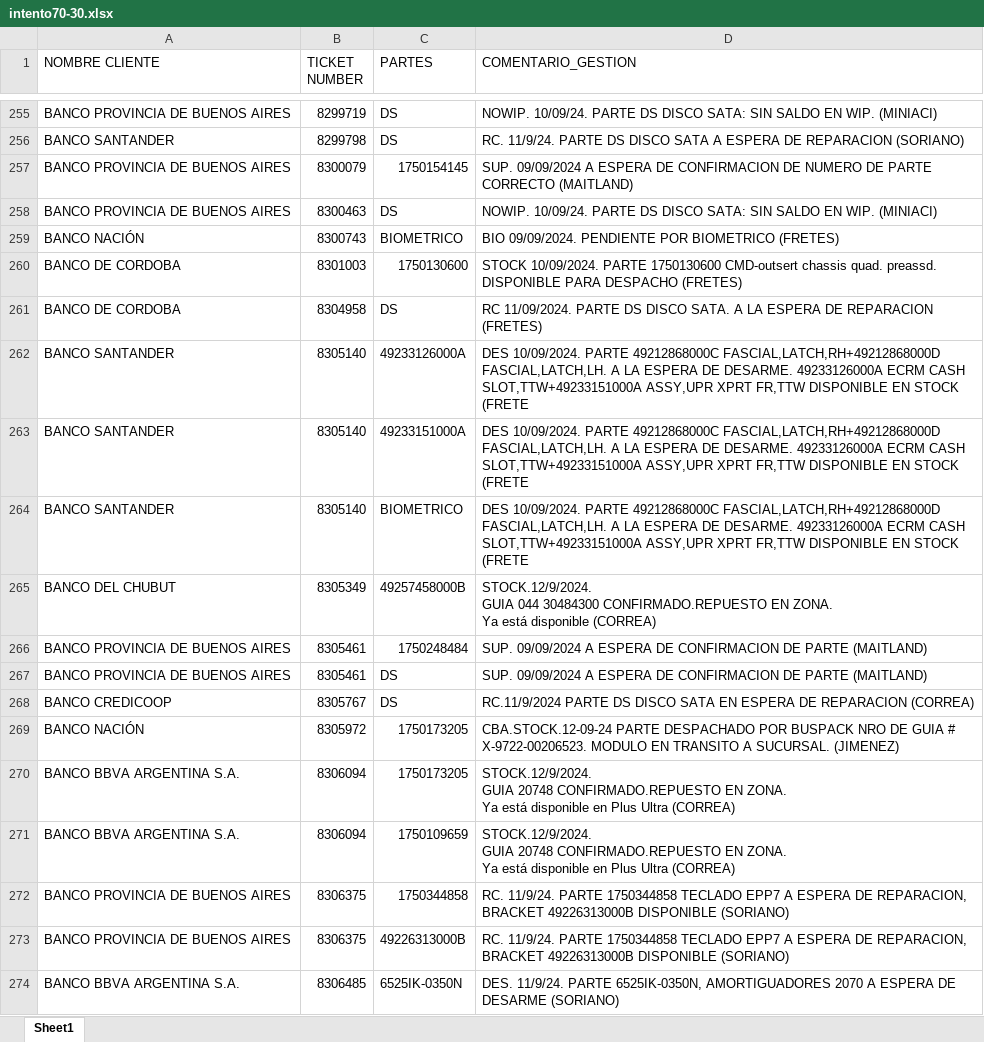
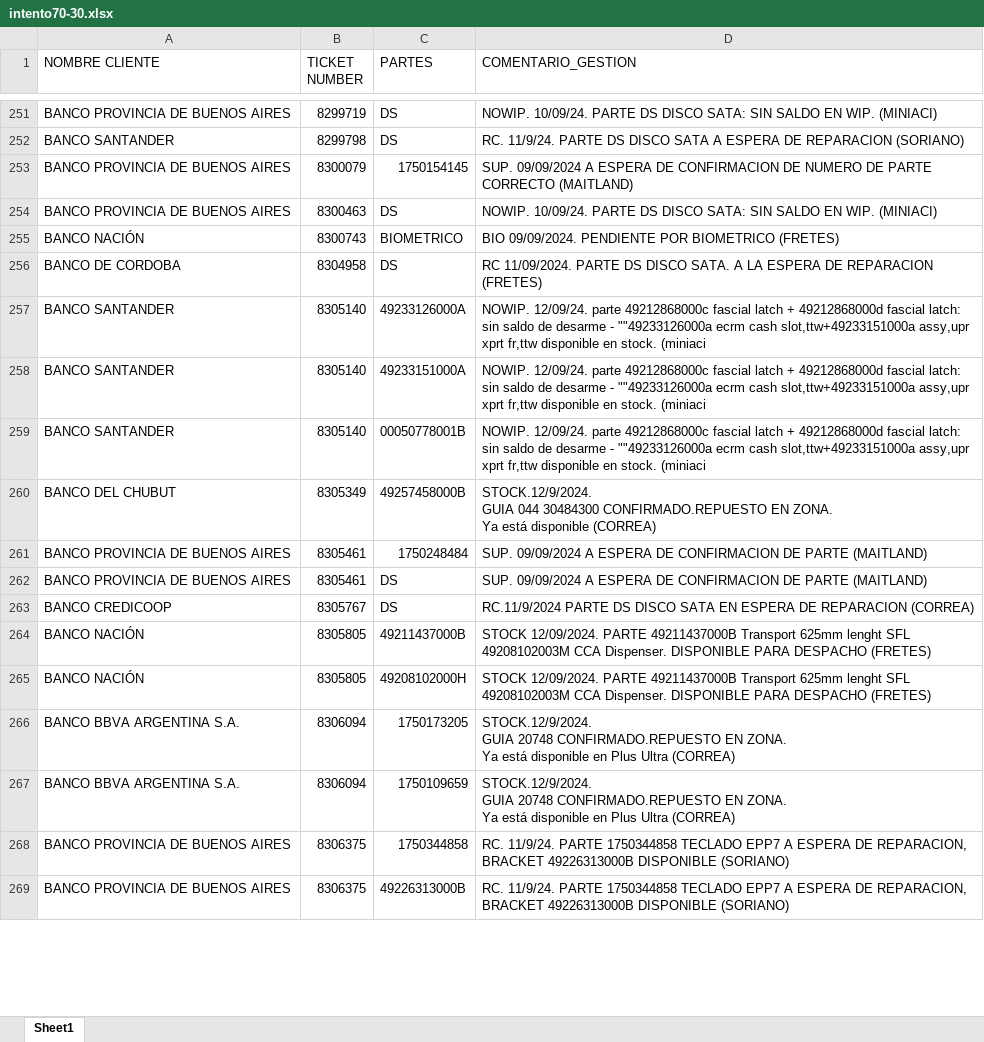
Before and after one commit to lucasrdrz/testdn, an Excel workbook: intento70-30.xlsx, sheet Sheet1, drawn as a sheet; only a part is shown, gaps mark what is left out; values as stored, in another font and other column widths than the file's, no cell formats; removed rows and columns are numbered as before the commit, all else as after; ↵ is a line break in a cell; the diff covers the shown part only; the diff names each change by its address in the sheet, - before the commit and + after, or states it on an @@ line.

```diff
--- a/intento70-30.xlsx (sheet Sheet1)
+++ b/intento70-30.xlsx (sheet Sheet1)
-row 260: BANCO DE CORDOBA | 8301003 | 1750130600 | STOCK 10/09/2024. PARTE 1750130600 CMD-outsert chassis quad. preassd. DISPONIBLE PARA DESPACHO (FRETES)
-D257:D259 (COMENTARIO_GESTION): DES 10/09/2024. PARTE 49212868000C FASCIAL,LATCH,RH+49212868000D FASCIAL,LATCH,LH. A LA ESPERA DE DESARME. 49233126000A ECRM CASH SLOT,TTW+49233151000A ASSY,UPR XPRT FR,TTW DISPONIBLE EN STOCK (FRETE
+D257:D259 (COMENTARIO_GESTION): NOWIP. 12/09/24. parte 49212868000c fascial latch + 49212868000d fascial latch: sin saldo de desarme - ""49233126000a ecrm cash slot,ttw+49233151000a assy,upr xprt fr,ttw disponible en stock. (miniaci
-C259 (PARTES): BIOMETRICO
+C259 (PARTES): 00050778001B
-B264 (TICKET NUMBER): 8305972
+B264 (TICKET NUMBER): 8305805
-C264 (PARTES): 1750173205
+C264 (PARTES): 49211437000B
-D264 (COMENTARIO_GESTION): CBA.STOCK.12-09-24 PARTE DESPACHADO POR BUSPACK NRO DE GUIA # X-9722-00206523. MODULO EN TRANSITO A SUCURSAL. (JIMENEZ)
+D264 (COMENTARIO_GESTION): STOCK 12/09/2024. PARTE 49211437000B Transport 625mm lenght SFL ↵ 49208102003M CCA Dispenser. DISPONIBLE PARA DESPACHO (FRETES)
+row 265: BANCO NACIÓN | 8305805 | 49208102000H | STOCK 12/09/2024. PARTE 49211437000B Transport 625mm lenght SFL ↵ 49208102003M CCA Dispenser. DISPONIBLE PARA DESPACHO (FRETES)
-row 274: BANCO BBVA ARGENTINA S.A. | 8306485 | 6525IK-0350N | DES. 11/9/24. PARTE 6525IK-0350N, AMORTIGUADORES 2070 A ESPERA DE DESARME (SORIANO)
```
Also changed, not shown: 23 added rows, 32 removed rows and 15 edited cells elsewhere in this sheet, cell formats, TicktesPendientes.xlsx, 1 other file.
